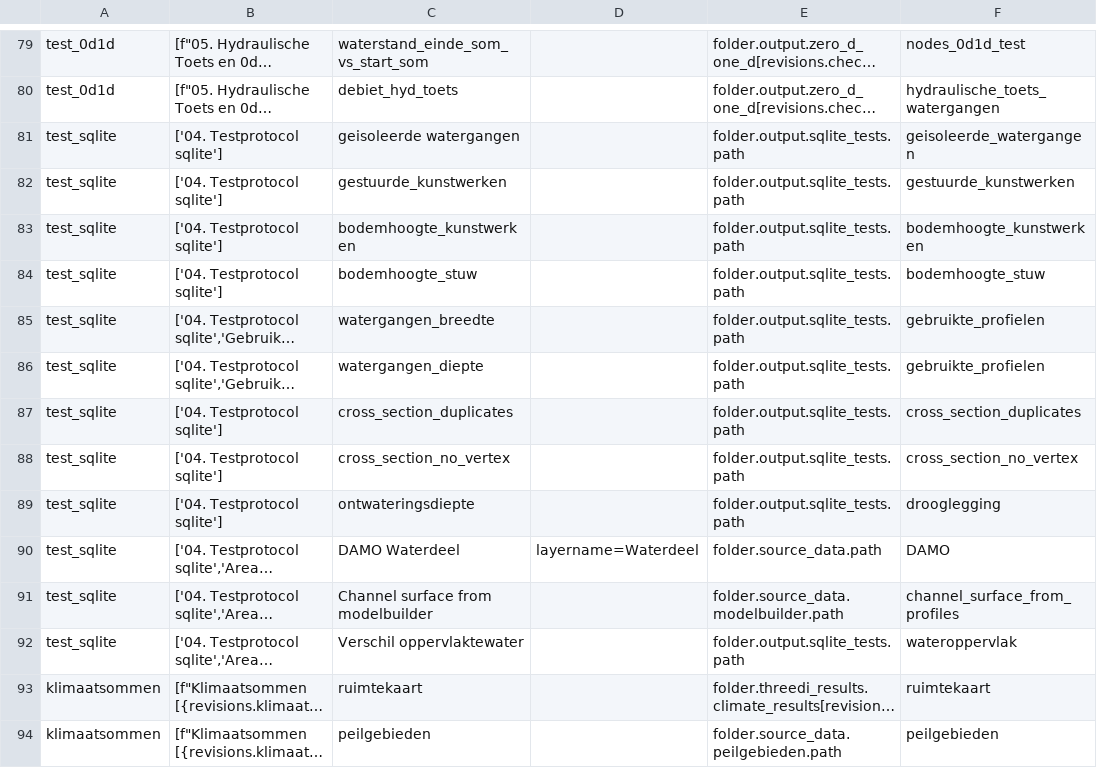
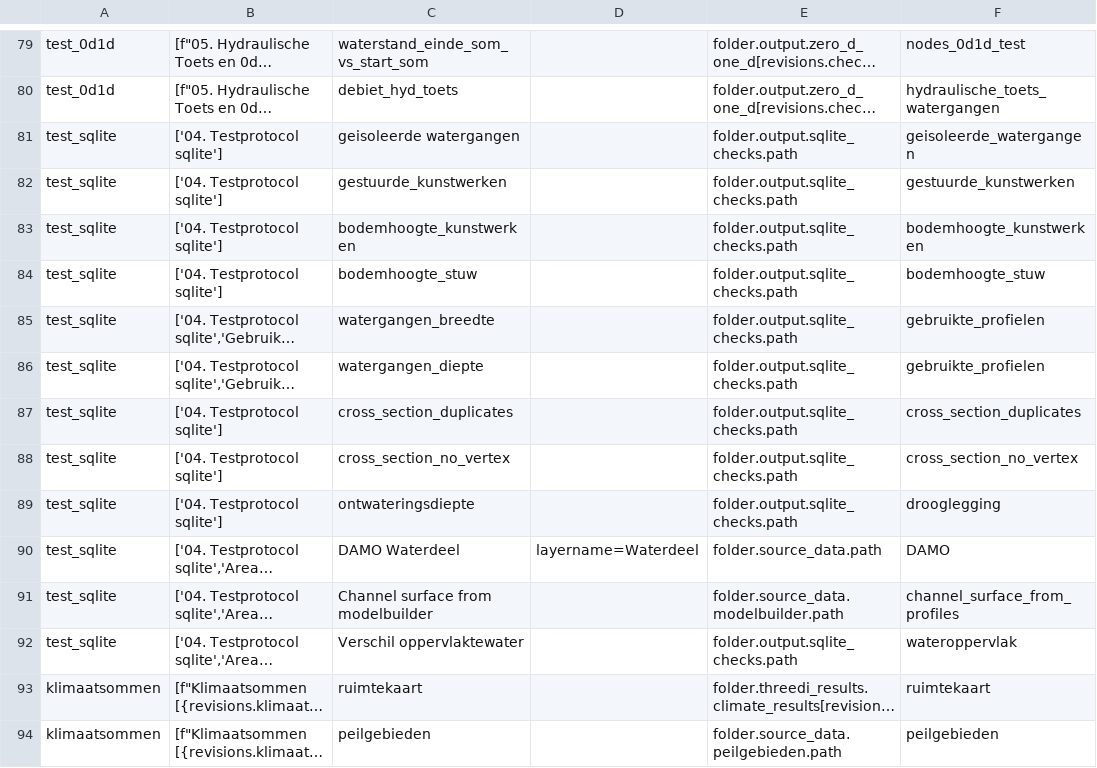
Before and after one commit to threedi/hhnk-threedi-tools, a CSV file: hhnk_threedi_tools/resources/qgis_layer_structure.csv, drawn as a sheet; only a part is shown, gaps mark what is left out; long unchanged cells end in …; the diff names each change by its address in the sheet, - before the commit and + after, or states it on an @@ line.

Commit message:
sqlite_tests to sqlite_checks

```diff
--- a/hhnk_threedi_tools/resources/qgis_layer_structure.csv
+++ b/hhnk_threedi_tools/resources/qgis_layer_structure.csv
-E81:E89: folder.output.sqlite_tests.path
+E81:E89: folder.output.sqlite_checks.path
-E92: folder.output.sqlite_tests.path
+E92: folder.output.sqlite_checks.path
```
Also changed, not shown: 6 other files.
